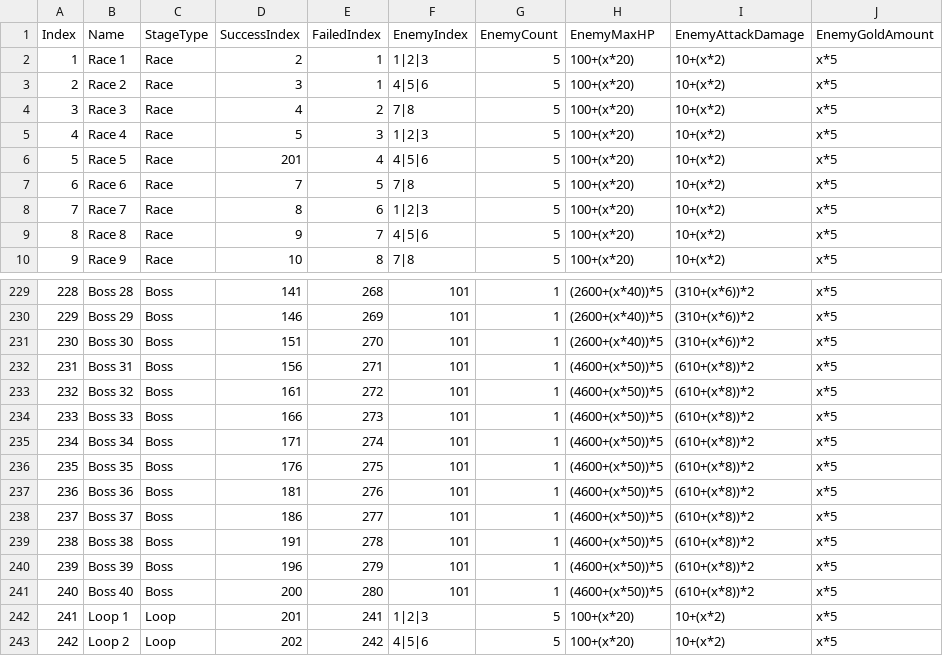
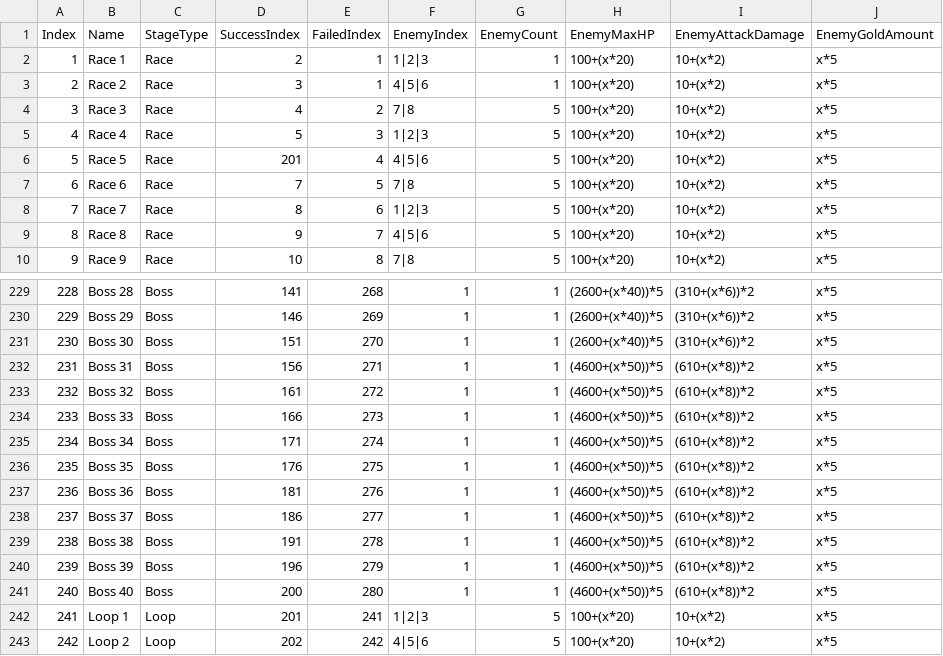
Before and after one commit to Yeodaehyeon0712/IdleProject, a CSV file: IdleProject/Assets/06.AddressableFolder/Table/StageTable.csv, drawn as a sheet; only a part is shown, gaps mark what is left out; the diff covers the shown part only; the diff names each change by its address in the sheet, - before the commit and + after, or states it on an @@ line.

```diff
--- a/IdleProject/Assets/06.AddressableFolder/Table/StageTable.csv
+++ b/IdleProject/Assets/06.AddressableFolder/Table/StageTable.csv
-G2:G3 (EnemyCount): 5
+G2:G3 (EnemyCount): 1
-F229:F241 (EnemyIndex): 101
+F229:F241 (EnemyIndex): 1
```
Also changed, not shown: 27 edited cells elsewhere in this file.
